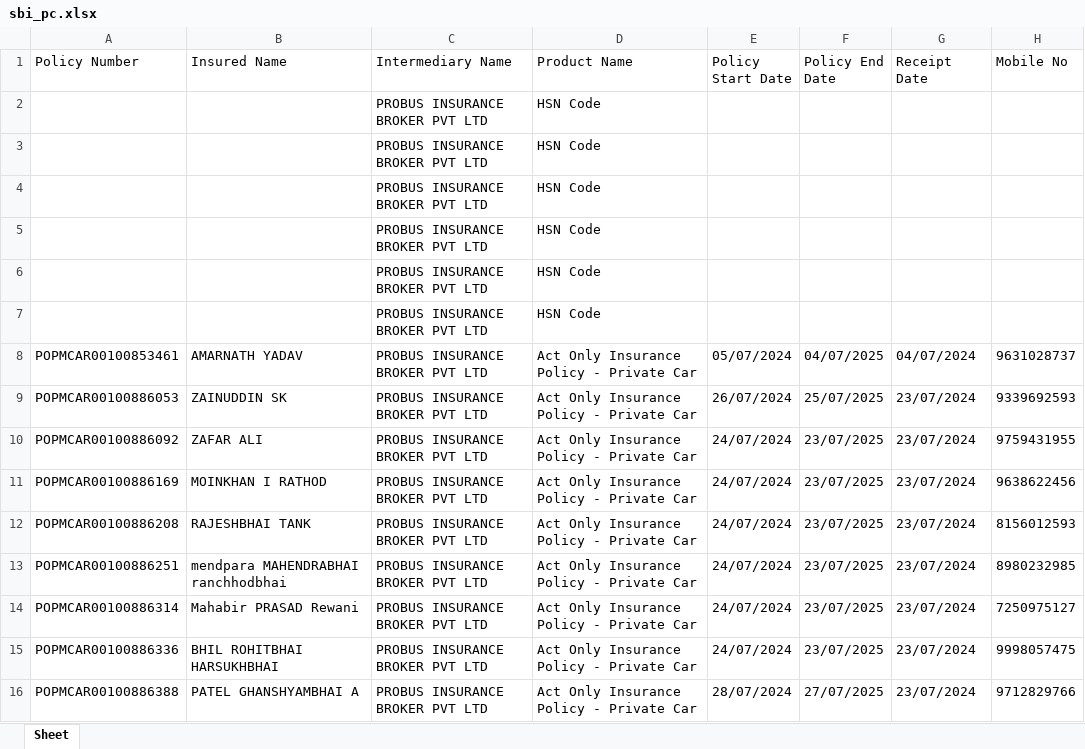
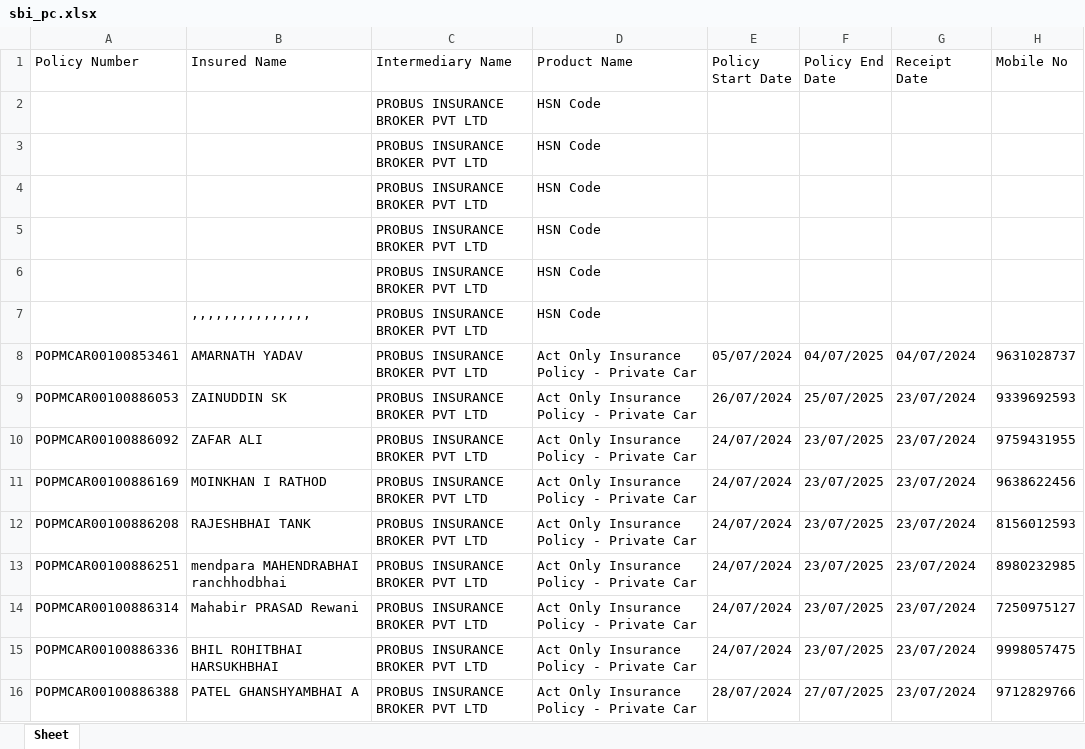
Before and after one commit to harshgarg7023/HARSH_PDF_READER, an Excel workbook: PDF CONTAINER/SBI PDF/sbi_pc.xlsx, sheet Sheet, drawn as a sheet; only a part is shown; values as stored, in another font and other column widths than the file's, no borders; the diff names each change by its address in the sheet, - before the commit and + after, or states it on an @@ line.

```diff
--- a/PDF CONTAINER/SBI PDF/sbi_pc.xlsx (sheet Sheet)
+++ b/PDF CONTAINER/SBI PDF/sbi_pc.xlsx (sheet Sheet)
-B7 (Insured Name): (empty)
+B7 (Insured Name): ,,,,,,,,,,,,,,,
```
Also changed, not shown: PDF CONTAINER/FUTURE PDF/future_good.xlsx, PDF CONTAINER/FUTURE PDF/future_pcv.xlsx, 57 other files.
